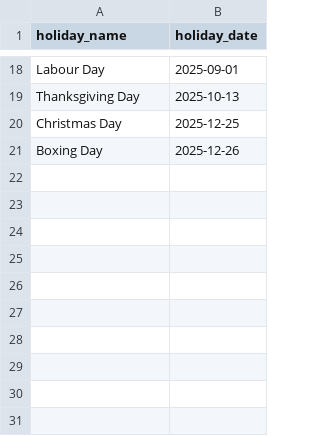
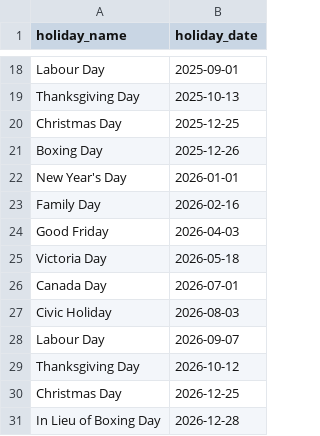
Before and after one commit to margaret-oberc/StockNewsSentimentAnalyzer, a CSV file: data/tsx_holidays.csv, drawn as a sheet; only a part is shown, gaps mark what is left out.

Commit message:
Added holidays for 2026

```diff
--- a/data/tsx_holidays.csv
+++ b/data/tsx_holidays.csv
@@ -21 +21,11 @@ Christmas Day,2025-12-25
 Boxing Day,2025-12-26
+New Year's Day,2026-01-01
+Family Day,2026-02-16
+Good Friday,2026-04-03
+Victoria Day,2026-05-18
+Canada Day,2026-07-01
+Civic Holiday,2026-08-03
+Labour Day,2026-09-07
+Thanksgiving Day,2026-10-12
+Christmas Day,2026-12-25
+In Lieu of Boxing Day,2026-12-28
```
